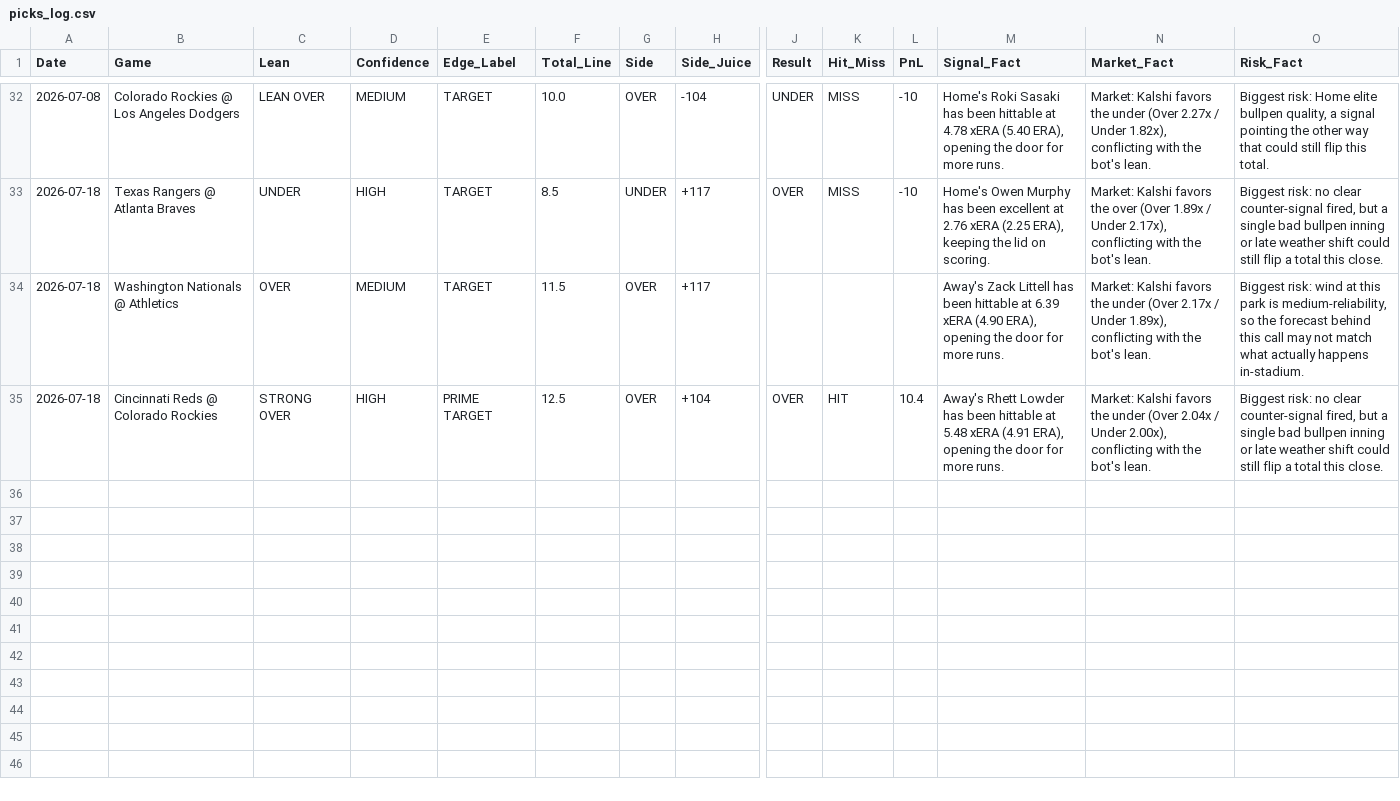
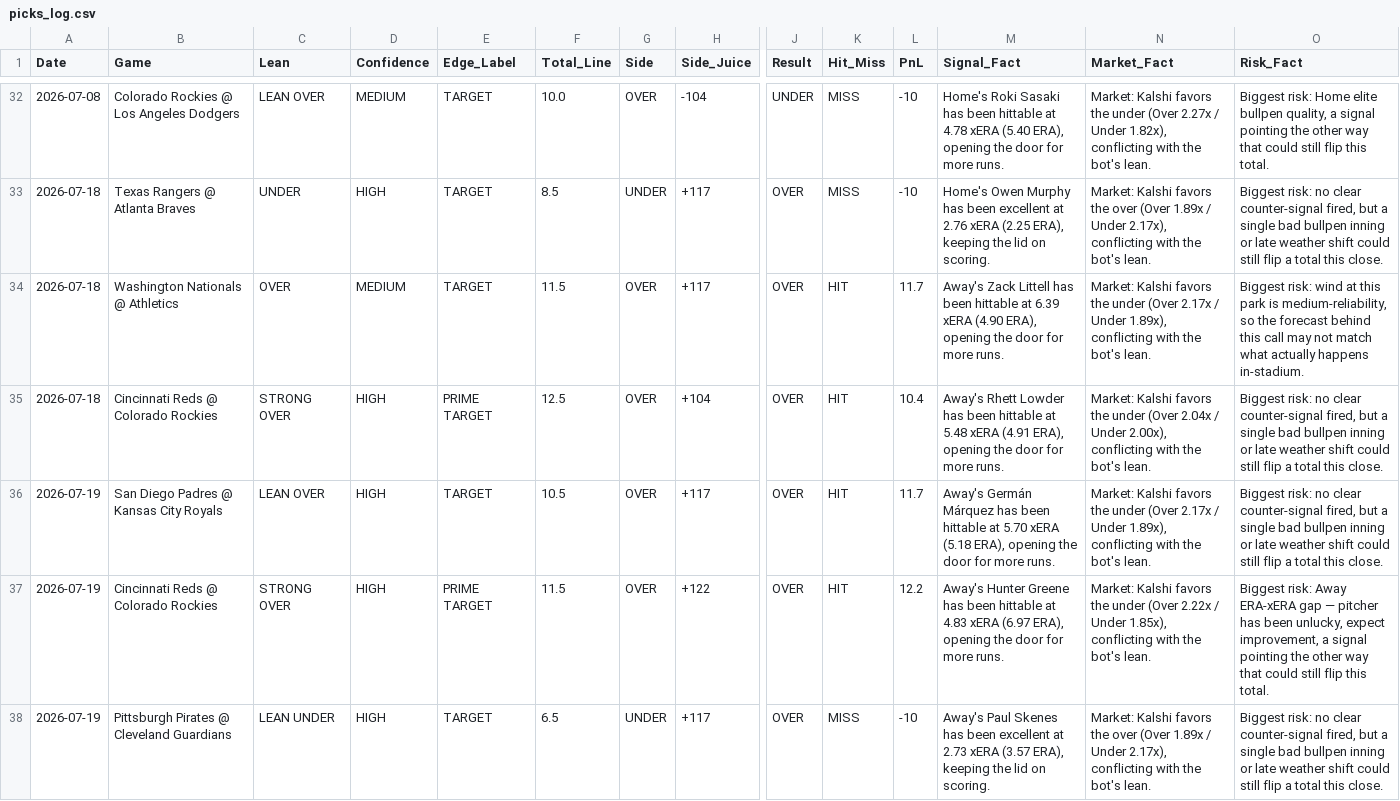
Before and after one commit to joeygir/mlb-polymarket-bot, a CSV file: picks_log.csv, drawn as a sheet; only a part is shown, gaps mark what is left out; rows hold the shown columns only; the diff names each change by its address in the sheet, - before the commit and + after, or states it on an @@ line.

Commit message:
auto: update picks log [2026-07-20]

```diff
--- a/picks_log.csv
+++ b/picks_log.csv
-J34 (Result): (empty)
+J34 (Result): OVER
-K34 (Hit_Miss): (empty)
+K34 (Hit_Miss): HIT
-L34 (PnL): (empty)
+L34 (PnL): 11.7
+row 36: 2026-07-19 | San Diego Padres @ Kansas City Royals | LEAN OVER | HIGH | TARGET | 10.5 | OVER | +117 | OVER | HIT | 11.7 | Away's Germán Márquez has been hittable at 5.70 xERA (5.18 ERA), opening the door for more runs. | Market: Kalshi favors the under (Over 2.17x / Under 1.89x), conflicting with the bot's lean. | Biggest risk: no clear counter-signal fired, but a single bad bullpen inning or late weather shift could still flip a total this close.
+row 37: 2026-07-19 | Cincinnati Reds @ Colorado Rockies | STRONG OVER | HIGH | PRIME TARGET | 11.5 | OVER | +122 | OVER | HIT | 12.2 | Away's Hunter Greene has been hittable at 4.83 xERA (6.97 ERA), opening the door for more runs. | Market: Kalshi favors the under (Over 2.22x / Under 1.85x), conflicting with the bot's lean. | Biggest risk: Away ERA-xERA gap — pitcher has been unlucky, expect improvement, a signal pointing the other way that could still flip this total.
+row 38: 2026-07-19 | Pittsburgh Pirates @ Cleveland Guardians | LEAN UNDER | HIGH | TARGET | 6.5 | UNDER | +117 | OVER | MISS | -10 | Away's Paul Skenes has been excellent at 2.73 xERA (3.57 ERA), keeping the lid on scoring. | Market: Kalshi favors the over (Over 1.89x / Under 2.17x), conflicting with the bot's lean. | Biggest risk: no clear counter-signal fired, but a single bad bullpen inning or late weather shift could still flip a total this close.
```
